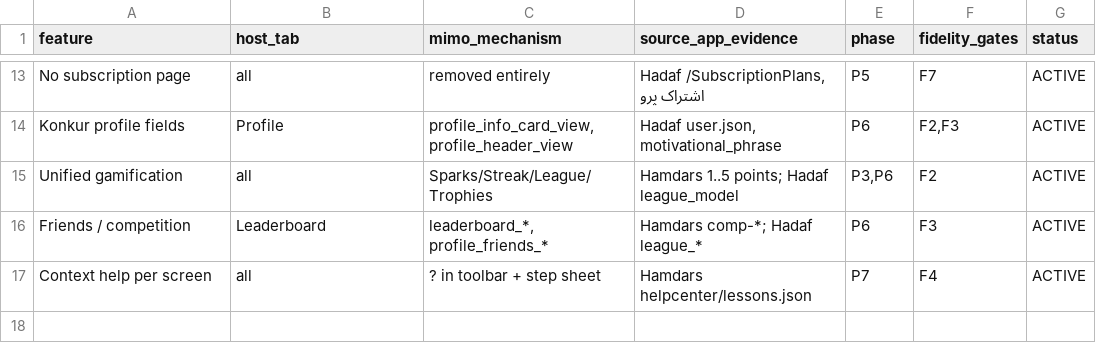
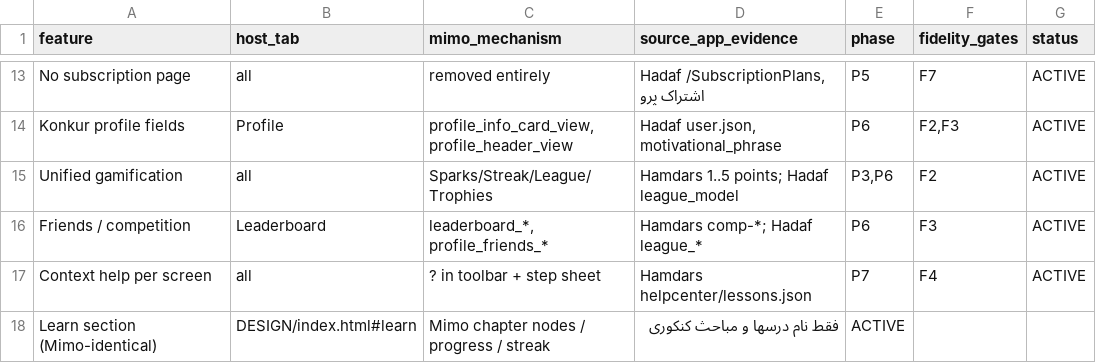
Before and after one commit to danmillman008-hub/game, a CSV file: mimo-ui/UPGRADE/CATALOGS/FEATURE_MAP.csv, drawn as a sheet; only a part is shown, gaps mark what is left out; the diff names each change by its address in the sheet, - before the commit and + after, or states it on an @@ line.

```diff
--- a/mimo-ui/UPGRADE/CATALOGS/FEATURE_MAP.csv
+++ b/mimo-ui/UPGRADE/CATALOGS/FEATURE_MAP.csv
+row 18: Learn section (Mimo-identical) | DESIGN/index.html#learn | Mimo chapter nodes / progress / streak | فقط نام درسها و مباحث کنکوری | ACTIVE
```
Also changed, not shown: mimo-ui/UPGRADE/CATALOGS/AI_PANEL_SPEC.csv, mimo-ui/UPGRADE/CATALOGS/DESIGN_FEEDBACK.csv, 23 other files.
